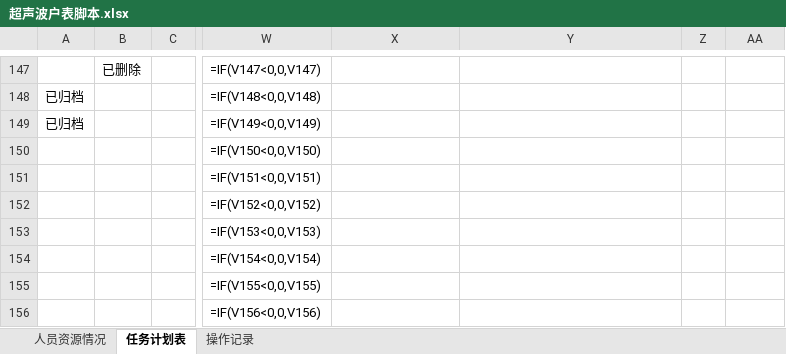
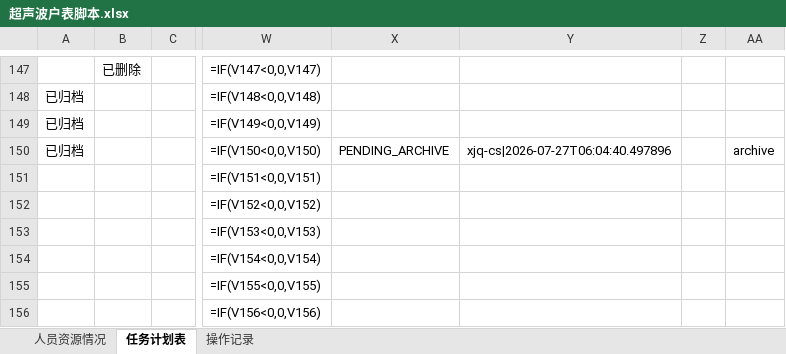
Before and after one commit to kill-Japanese/report-check, an Excel workbook: 超声波户表脚本.xlsx, sheet 任务计划表, drawn as a sheet; only a part is shown, gaps mark what is left out; values as stored, in another font and other column widths than the file's, no borders; formulas without a stored value are shown as written; the diff names each change by its address in the sheet, - before the commit and + after, or states it on an @@ line.

```diff
--- a/超声波户表脚本.xlsx (sheet 任务计划表)
+++ b/超声波户表脚本.xlsx (sheet 任务计划表)
-A150: (empty)
+A150: 已归档
-X150: (empty)
+X150: PENDING_ARCHIVE
-Y150: (empty)
+Y150: xjq-cs|2026-07-27T06:04:40.497896
-AA150: (empty)
+AA150: archive
```
Also changed, not shown: sheet 操作记录.
